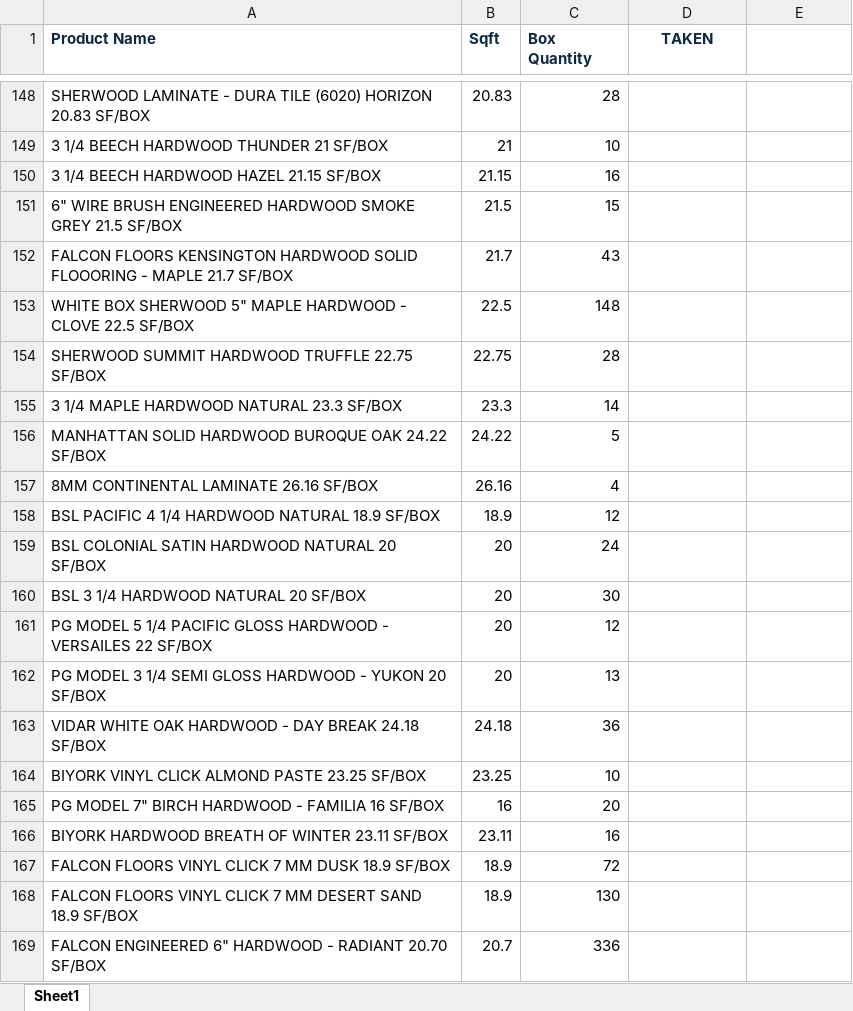
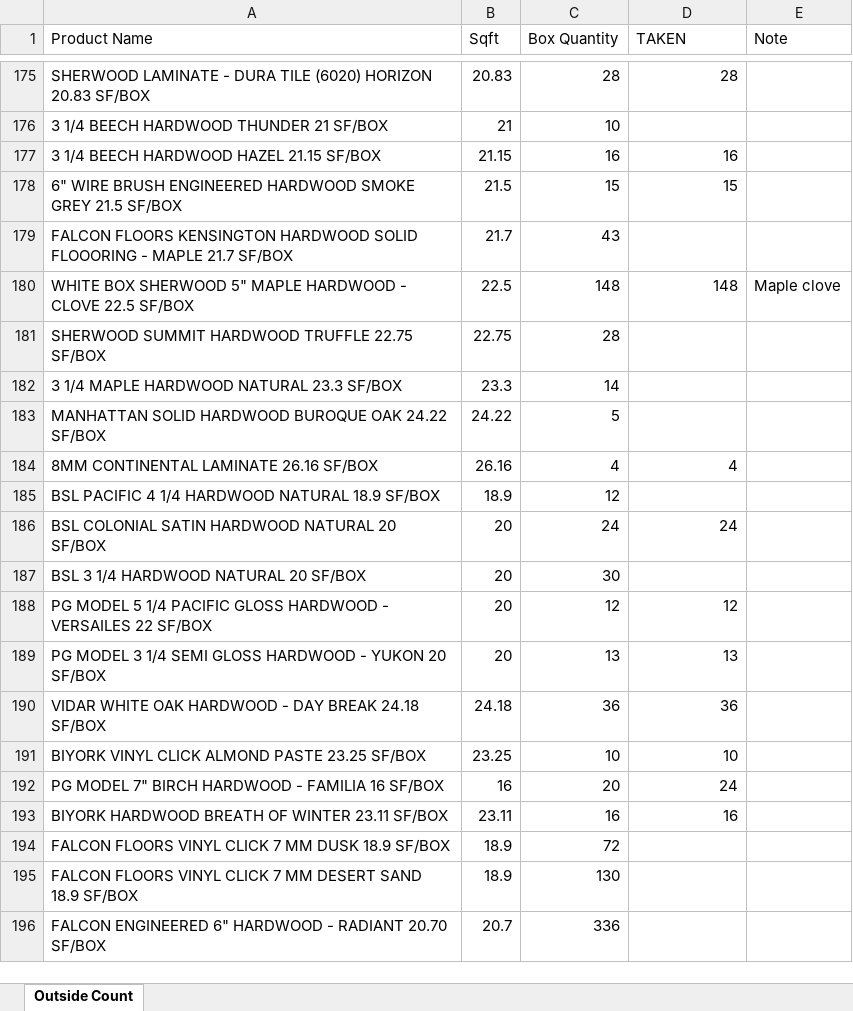
Before and after one commit to moetahanflooreno/outside-count, an Excel workbook: outside-count.xlsx, sheet Outside Count, drawn as a sheet; only a part is shown, gaps mark what is left out; values as stored, in another font and other column widths than the file's, no borders; addresses are those after the commit; the diff covers the shown part only; the diff names each change by its address in the sheet, - before the commit and + after, or states it on an @@ line.

Commit message:
updated list on day 2

```diff
--- a/outside-count.xlsx (sheet Outside Count)
+++ b/outside-count.xlsx (sheet Outside Count)
-sheet tab: Sheet1
+sheet tab: Outside Count
@@ A1:D1 bold: on → off, text colour: #0E2841 → black @@
-D1 alignment: center
+D1 alignment: left
-E1: (empty)
+E1: Note
-D175 (TAKEN): (empty)
+D175 (TAKEN): 28
-D177 (TAKEN): (empty)
+D177 (TAKEN): 16
-D178 (TAKEN): (empty)
+D178 (TAKEN): 15
-D180 (TAKEN): (empty)
+D180 (TAKEN): 148
-E180 (Note): (empty)
+E180 (Note): Maple clove
-D184 (TAKEN): (empty)
+D184 (TAKEN): 4
-D186 (TAKEN): (empty)
+D186 (TAKEN): 24
-D188 (TAKEN): (empty)
+D188 (TAKEN): 12
-D189 (TAKEN): (empty)
+D189 (TAKEN): 13
-D190 (TAKEN): (empty)
+D190 (TAKEN): 36
-D191 (TAKEN): (empty)
+D191 (TAKEN): 10
-D192 (TAKEN): (empty)
+D192 (TAKEN): 24
-D193 (TAKEN): (empty)
+D193 (TAKEN): 16
```
Also changed, not shown: 51 added rows, 1 removed row, 220 edited cells and cell formats elsewhere in this sheet, 2 other files.
